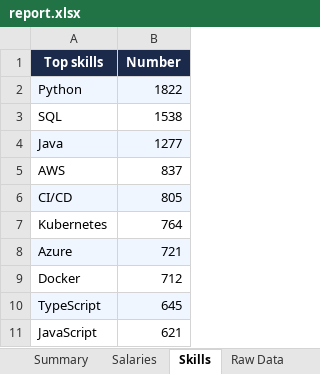
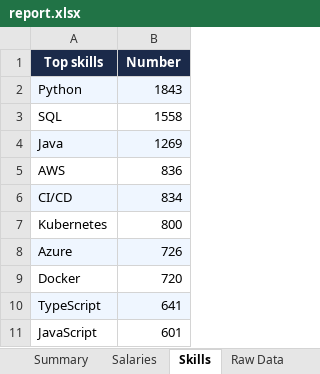
Before and after one commit to gaweloficjalski/python_, an Excel workbook: output/report.xlsx, sheet Skills, drawn as a sheet; values as stored, in another font and other column widths than the file's, no borders; the diff names each change by its address in the sheet, - before the commit and + after, or states it on an @@ line.

```diff
--- a/output/report.xlsx (sheet Skills)
+++ b/output/report.xlsx (sheet Skills)
-B2 (Number): 1822
+B2 (Number): 1843
-B3 (Number): 1538
+B3 (Number): 1558
-B4 (Number): 1277
+B4 (Number): 1269
-B5 (Number): 837
+B5 (Number): 836
-B6 (Number): 805
+B6 (Number): 834
-B7 (Number): 764
+B7 (Number): 800
-B8 (Number): 721
+B8 (Number): 726
-B9 (Number): 712
+B9 (Number): 720
-B10 (Number): 645
+B10 (Number): 641
-B11 (Number): 621
+B11 (Number): 601
```
Also changed, not shown: sheet Raw Data, sheet Salaries, sheet Summary, 6 other files.
